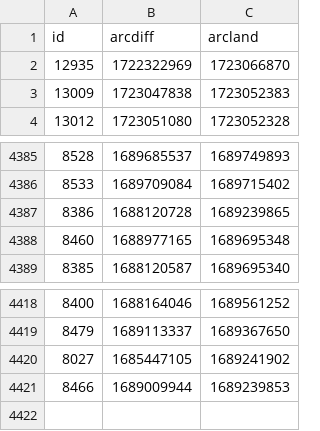
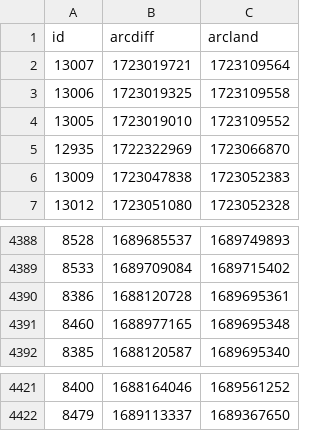
Before and after one commit to atulsmadhugiri/comm-review-velocity, a CSV file: table.csv, drawn as a sheet; only a part is shown, gaps mark what is left out.

```diff
--- a/table.csv
+++ b/table.csv
@@ -1,2 +1,5 @@
 id,arcdiff,arcland
+13007,1723019721,1723109564
+13006,1723019325,1723109558
+13005,1723019010,1723109552
 12935,1722322969,1723066870
@@ -4386,3 +4389,3 @@ id,arcdiff,arcland
 8533,1689709084,1689715402
-8386,1688120728,1689239865
+8386,1688120728,1689695361
 8460,1688977165,1689695348
@@ -4419,3 +4422 @@ id,arcdiff,arcland
 8479,1689113337,1689367650
-8027,1685447105,1689241902
-8466,1689009944,1689239853
```
Also changed, not shown: 1 other file.
